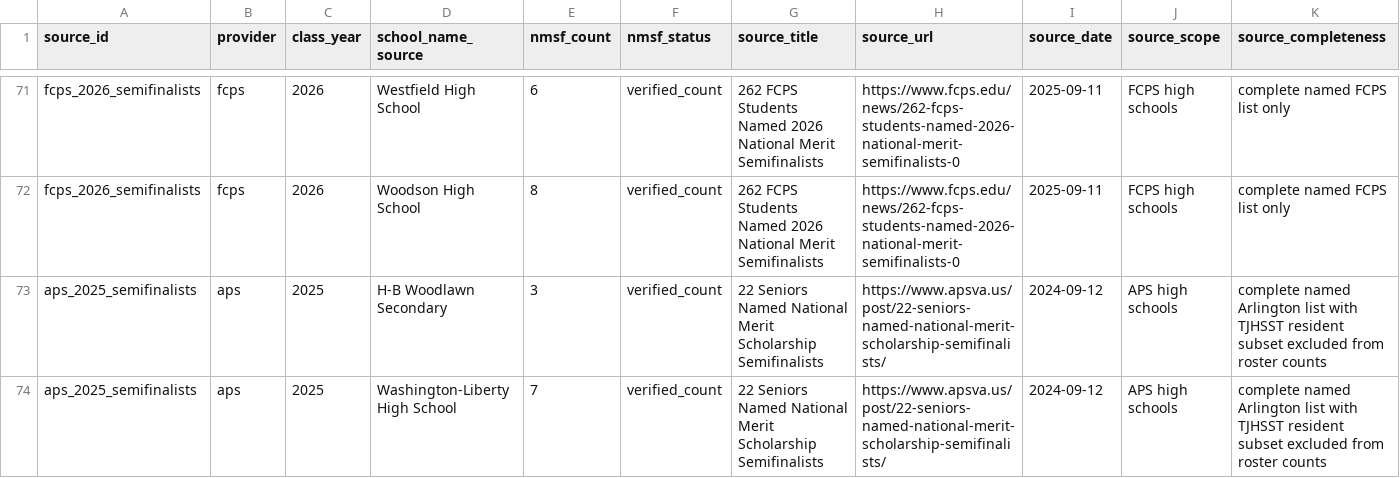
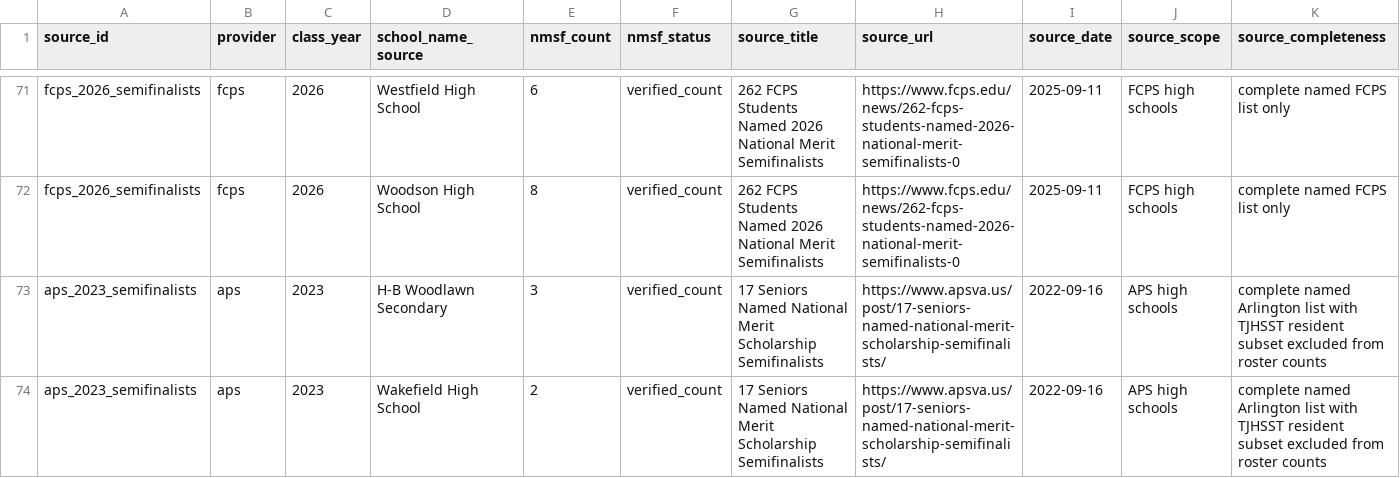
Before and after one commit to vanshkumar/tj-psat-analysis, a CSV file: data/sources/nmsf_counts.csv, drawn as a sheet; only a part is shown, gaps mark what is left out; the shorter side is filled out with more unchanged rows; rows hold the shown columns only; the diff covers the shown part only; the diff names each change by its address in the sheet, - before the commit and + after, or states it on an @@ line.

Commit message:
Add APS 2023 NMSF source

```diff
--- a/data/sources/nmsf_counts.csv
+++ b/data/sources/nmsf_counts.csv
+row 73: aps_2023_semifinalists | aps | 2023 | H-B Woodlawn Secondary | 3 | verified_count | 17 Seniors Named National Merit Scholarship Semifinalists | https://www.apsva.us/post/17-seniors-named-national-merit-scholarship-semifinalists/ | 2022-09-16 | APS high schools | complete named Arlington list with TJHSST resident subset excluded from roster counts
+row 74: aps_2023_semifinalists | aps | 2023 | Wakefield High School | 2 | verified_count | 17 Seniors Named National Merit Scholarship Semifinalists | https://www.apsva.us/post/17-seniors-named-national-merit-scholarship-semifinalists/ | 2022-09-16 | APS high schools | complete named Arlington list with TJHSST resident subset excluded from roster counts
```
Also changed, not shown: 2 added rows elsewhere in this file, data/processed/nmsf_observations.csv, data/processed/nmsf_observations_2023_2026.csv, 10 other files.
